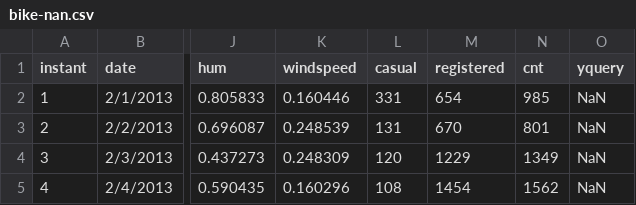
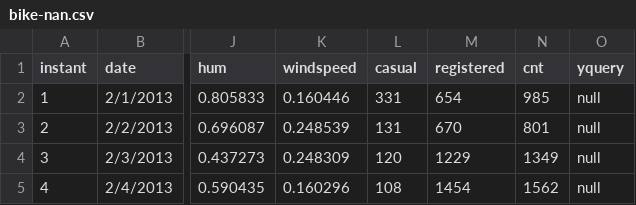
Before and after one commit to cartacioS/AutoML-Ignite-2019, a CSV file: bike-nan.csv, drawn as a sheet; only a part is shown, gaps mark what is left out; the diff names each change by its address in the sheet, - before the commit and + after, or states it on an @@ line.

Commit message:
Update bike-nan.csv

```diff
--- a/bike-nan.csv
+++ b/bike-nan.csv
-O2:O5 (yquery): NaN
+O2:O5 (yquery): null
```
